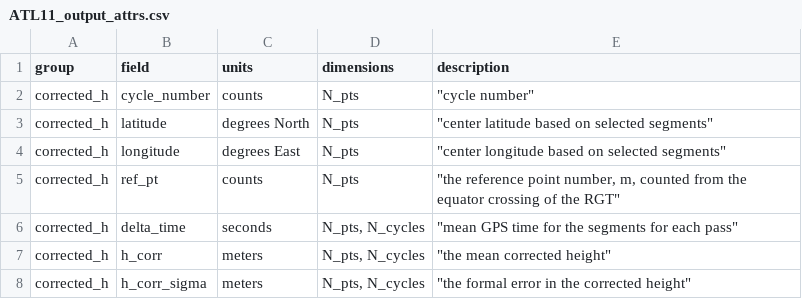
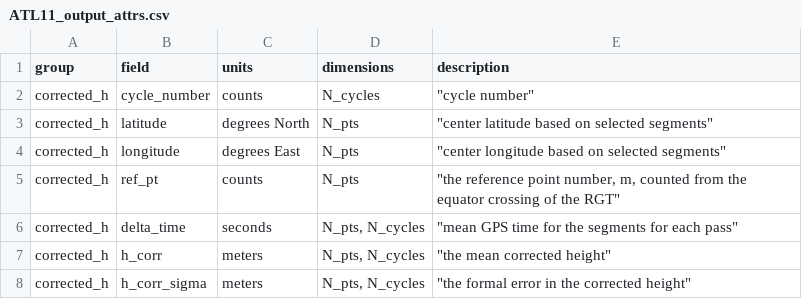
Before and after one commit to suzanne64/ATL11, a CSV file: ATL11_output_attrs.csv, drawn as a sheet; only a part is shown.

Commit message:
make corrected_h.cycle_number 1xN_pts

```diff
--- a/ATL11_output_attrs.csv
+++ b/ATL11_output_attrs.csv
@@ -1,3 +1,3 @@
 group,field,units,dimensions,description
-corrected_h,cycle_number,counts,N_pts,"""cycle number"""
+corrected_h,cycle_number,counts,N_cycles,"""cycle number"""
 corrected_h,latitude,degrees North,N_pts,"""center latitude based on selected segments"""
```
Also changed, not shown: 2 other files.
